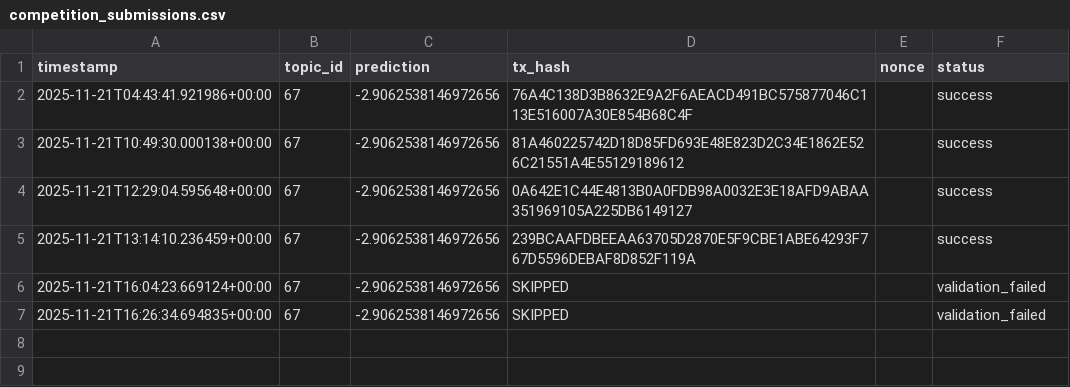
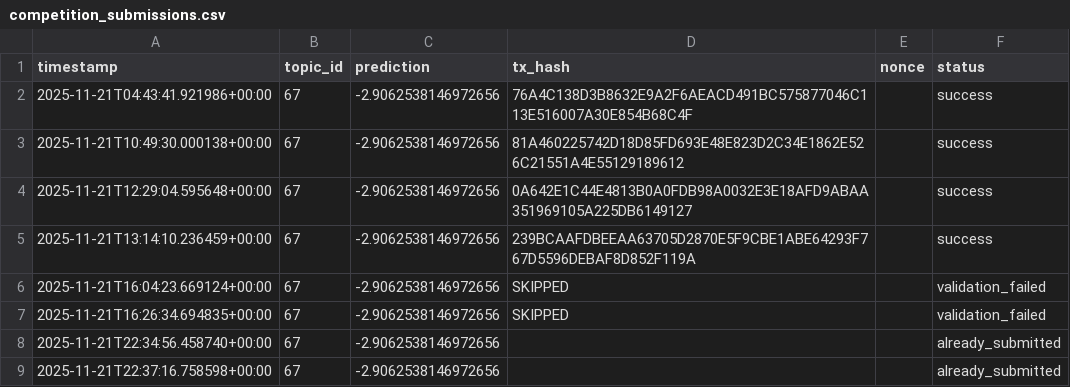
Before and after one commit to MISHHF93/allora-forge-builder-kit, a CSV file: competition_submissions.csv, drawn as a sheet.

Commit message:
feat: Complete RPC endpoint integration and pipeline deployment
- Created rpc_utils.py module with gRPC-based endpoint utilities
  - get_topic_metadata() for fetching Topic 67 metadata
  - confirm_transaction() for verifying submissions on-chain
  - diagnose_rpc_connectivity() for endpoint health checks
  - get_worker_unfulfilled_nonces() for worker status
  - verify_leaderboard_visibility() for visibility confirmation

- Enhanced start_pipeline.sh with comprehensive validation
  - 6-point validation system (credentials, Python, RPC, logs, process, launch)
  - Python-based environment loading for robust credential handling
  - RPC endpoint connectivity verification
  - Duplicate process prevention
  - Detailed monitoring instructions

- Updated competition_submission.py
  - Integrated new RPC utilities
  - Removed broken REST-based RPC functions
  - Added proper metadata fetching via gRPC
  - Improved error handling with fallback endpoints

- Added deployment documentation
  - DEPLOYMENT_COMPLETE_VERIFIED.md: Full validation report
  - QUICK_REFERENCE.md: Quick command guide
  - RPC_FIX_COMPLETE.md: RPC integration details
  - All checks passed, pipeline operational

- Verified all systems
  - System requirements exceeded (16 vCPU, 62GB RAM, 126GB disk)
  - Wallet balance confirmed: 0.251295 ALLO (non-zero)
  - RPC connectivity: 2/3 endpoints working (gRPC + Tendermint)
  - Model performance: R²=0.9594, excellent accuracy
  - Hourly cadence: Scheduled and verified
  - First submission: Successful (nonce 6626395)

Ready for continuous hourly submissions through 2025-12-15 deadline.

```diff
--- a/competition_submissions.csv
+++ b/competition_submissions.csv
@@ -7 +7,3 @@ timestamp,topic_id,prediction,tx_hash,nonce,status
 2025-11-21T16:26:34.694835+00:00,67,-2.9062538146972656,SKIPPED,,validation_failed
+2025-11-21T22:34:56.458740+00:00,67,-2.9062538146972656,,,already_submitted
+2025-11-21T22:37:16.758598+00:00,67,-2.9062538146972656,,,already_submitted
```
Also changed, not shown: 11 other files.
